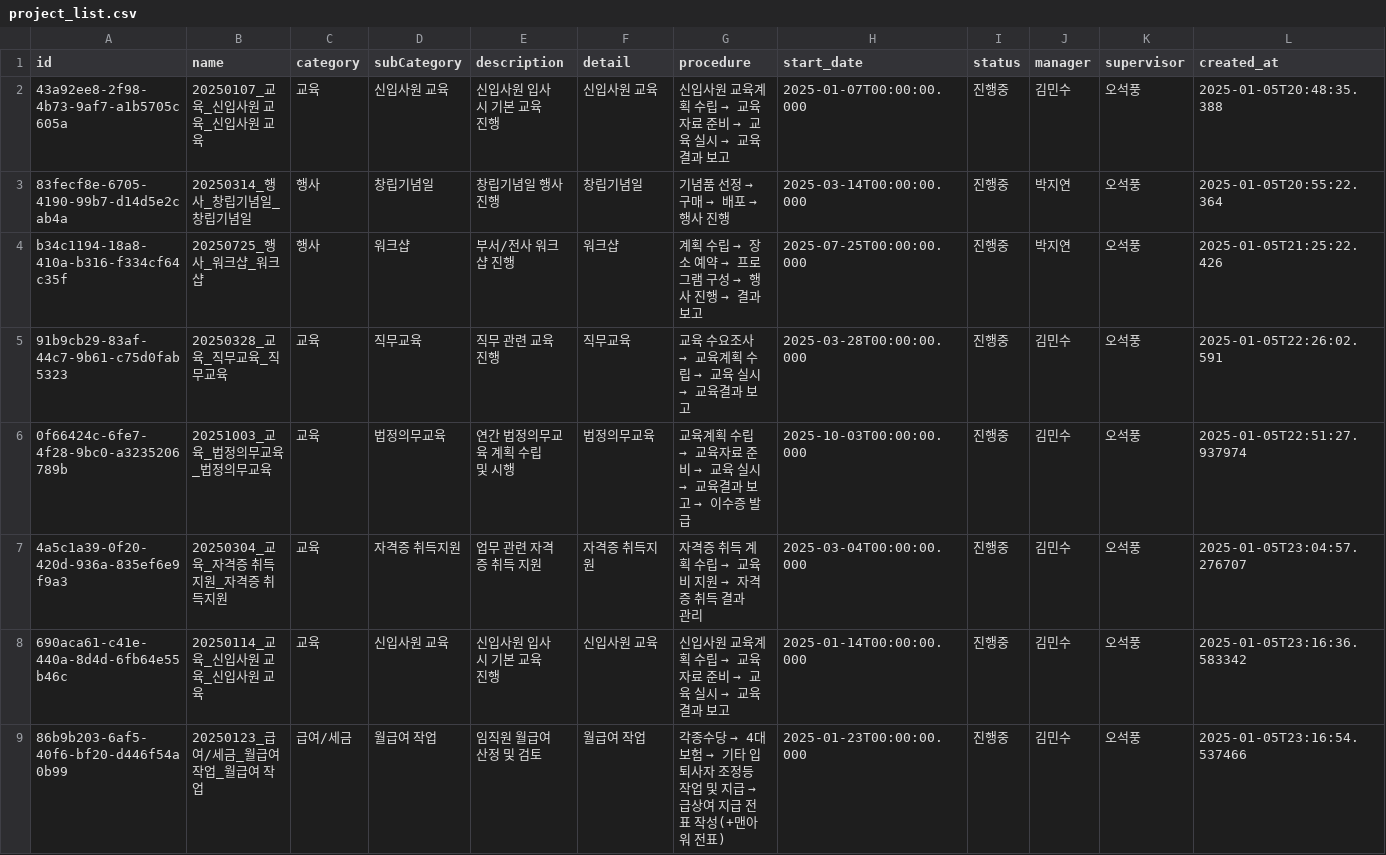
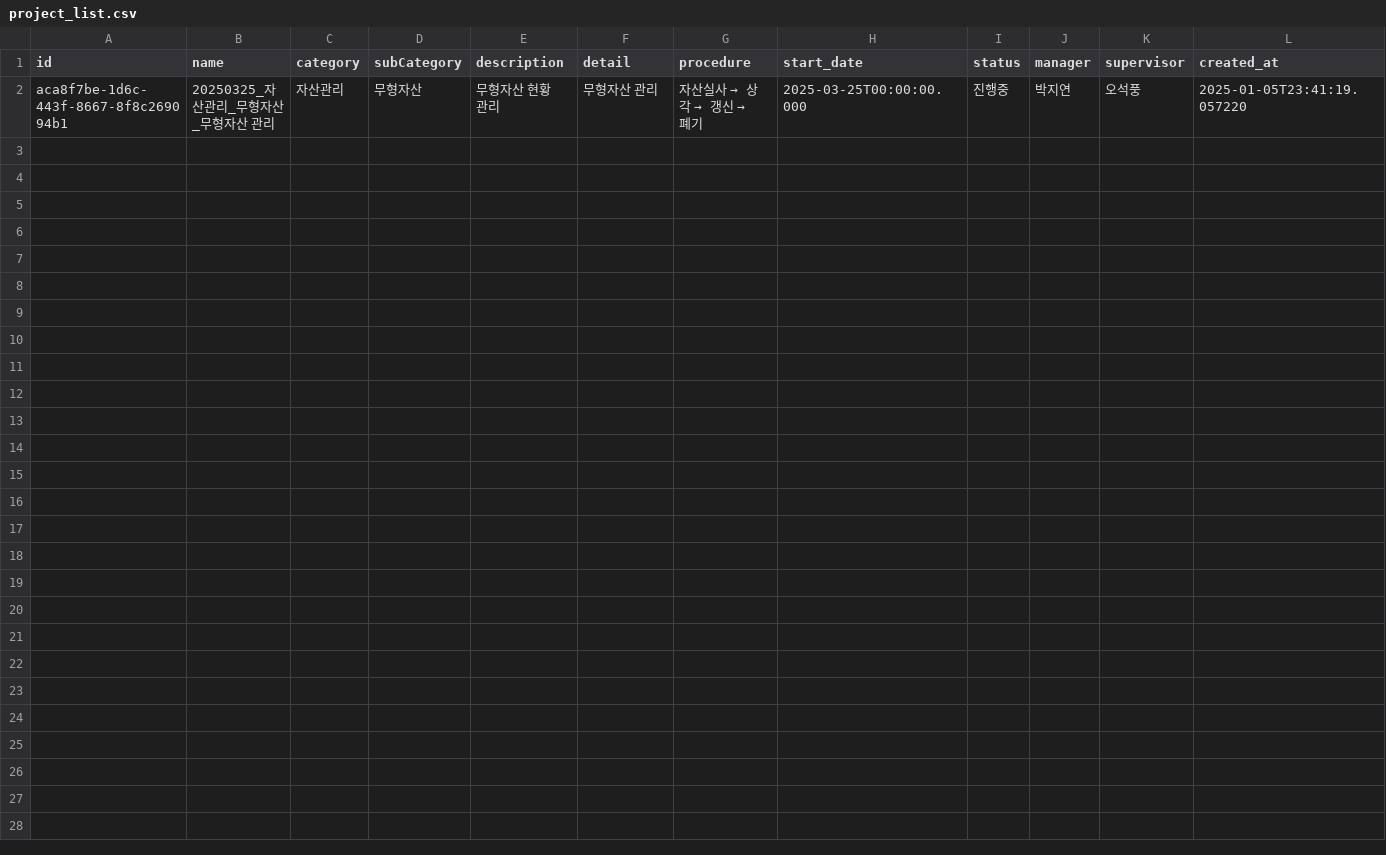
Before and after one commit to photo2story/task_master, a CSV file: assets/project_list.csv, drawn as a sheet; only a part is shown; removed rows and columns are numbered as before the commit, all else as after; rows hold the shown columns only; the diff names each change by its address in the sheet, - before the commit and + after, or states it on an @@ line.

Commit message:
Update projects list

```diff
--- a/assets/project_list.csv
+++ b/assets/project_list.csv
-row 2: 43a92ee8-2f98-4b73-9af7-a1b5705c605a | 20250107_교육_신입사원 교육_신입사원 교육 | 교육 | 신입사원 교육 | 신입사원 입사 시 기본 교육 진행 | 신입사원 교육 | 신입사원 교육계획 수립 → 교육자료 준비 → 교육 실시 → 교육결과 보고 | 2025-01-07T00:00:00.000 | 진행중 | 김민수 | 오석풍 | 2025-01-05T20:48:35.388
-row 3: 83fecf8e-6705-4190-99b7-d14d5e2cab4a | 20250314_행사_창립기념일_창립기념일 | 행사 | 창립기념일 | 창립기념일 행사 진행 | 창립기념일 | 기념품 선정 → 구매 → 배포 → 행사 진행 | 2025-03-14T00:00:00.000 | 진행중 | 박지연 | 오석풍 | 2025-01-05T20:55:22.364
-row 4: b34c1194-18a8-410a-b316-f334cf64c35f | 20250725_행사_워크샵_워크샵 | 행사 | 워크샵 | 부서/전사 워크샵 진행 | 워크샵 | 계획 수립 → 장소 예약 → 프로그램 구성 → 행사 진행 → 결과 보고 | 2025-07-25T00:00:00.000 | 진행중 | 박지연 | 오석풍 | 2025-01-05T21:25:22.426
-row 5: 91b9cb29-83af-44c7-9b61-c75d0fab5323 | 20250328_교육_직무교육_직무교육 | 교육 | 직무교육 | 직무 관련 교육 진행 | 직무교육 | 교육 수요조사 → 교육계획 수립 → 교육 실시 → 교육결과 보고 | 2025-03-28T00:00:00.000 | 진행중 | 김민수 | 오석풍 | 2025-01-05T22:26:02.591
-row 6: 0f66424c-6fe7-4f28-9bc0-a3235206789b | 20251003_교육_법정의무교육_법정의무교육 | 교육 | 법정의무교육 | 연간 법정의무교육 계획 수립 및 시행 | 법정의무교육 | 교육계획 수립 → 교육자료 준비 → 교육 실시 → 교육결과 보고 → 이수증 발급 | 2025-10-03T00:00:00.000 | 진행중 | 김민수 | 오석풍 | 2025-01-05T22:51:27.937974
-row 7: 4a5c1a39-0f20-420d-936a-835ef6e9f9a3 | 20250304_교육_자격증 취득지원_자격증 취득지원 | 교육 | 자격증 취득지원 | 업무 관련 자격증 취득 지원 | 자격증 취득지원 | 자격증 취득 계획 수립 → 교육비 지원 → 자격증 취득 결과 관리 | 2025-03-04T00:00:00.000 | 진행중 | 김민수 | 오석풍 | 2025-01-05T23:04:57.276707
-row 8: 690aca61-c41e-440a-8d4d-6fb64e55b46c | 20250114_교육_신입사원 교육_신입사원 교육 | 교육 | 신입사원 교육 | 신입사원 입사 시 기본 교육 진행 | 신입사원 교육 | 신입사원 교육계획 수립 → 교육자료 준비 → 교육 실시 → 교육결과 보고 | 2025-01-14T00:00:00.000 | 진행중 | 김민수 | 오석풍 | 2025-01-05T23:16:36.583342
-row 9: 86b9b203-6af5-40f6-bf20-d446f54a0b99 | 20250123_급여/세금_월급여 작업_월급여 작업 | 급여/세금 | 월급여 작업 | 임직원 월급여 산정 및 검토 | 월급여 작업 | 각종수당 → 4대보험 → 기타 입퇴사자 조정등 작업 및 지급 → 급상여 지급 전표 작성(+맨아워 전표) | 2025-01-23T00:00:00.000 | 진행중 | 김민수 | 오석풍 | 2025-01-05T23:16:54.537466
+row 2: aca8f7be-1d6c-443f-8667-8f8c269094b1 | 20250325_자산관리_무형자산_무형자산 관리 | 자산관리 | 무형자산 | 무형자산 현황 관리 | 무형자산 관리 | 자산실사 → 상각 → 갱신 → 폐기 | 2025-03-25T00:00:00.000 | 진행중 | 박지연 | 오석풍 | 2025-01-05T23:41:19.057220
```
